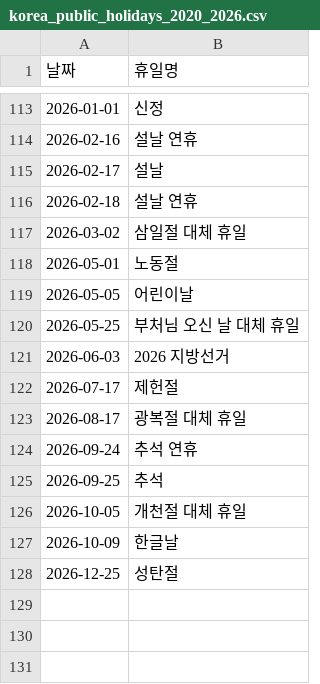
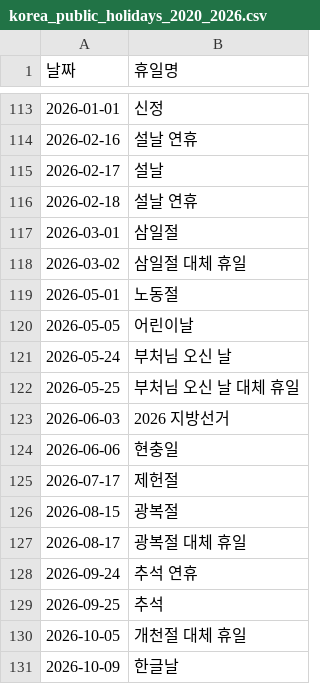
Before and after one commit to Ianx2933/SeoulTransitPlatform, a CSV file: pipelines/hourly_od_estimation/korea_public_holidays_2020_2026.csv, drawn as a sheet; only a part is shown, gaps mark what is left out; the shorter side is filled out with more unchanged rows; the diff names each change by its address in the sheet, - before the commit and + after, or states it on an @@ line.

Commit message:
Add weekend-overlapping 2026 holidays to holiday table
2026-03-01, 05-24, 06-06, 08-15 were missing; the Saturday ones changed June and August day-type counts

```diff
--- a/pipelines/hourly_od_estimation/korea_public_holidays_2020_2026.csv
+++ b/pipelines/hourly_od_estimation/korea_public_holidays_2020_2026.csv
+row 117: 2026-03-01 | 삼일절
+row 121: 2026-05-24 | 부처님 오신 날
+row 124: 2026-06-06 | 현충일
+row 126: 2026-08-15 | 광복절
```
